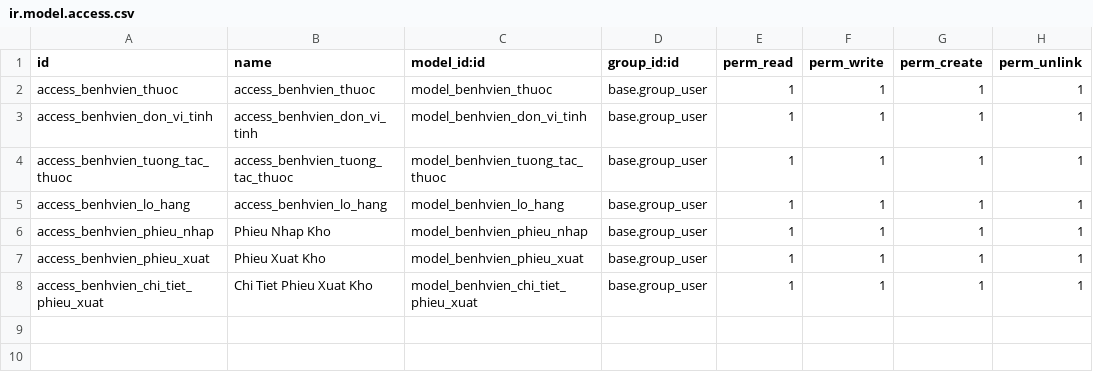
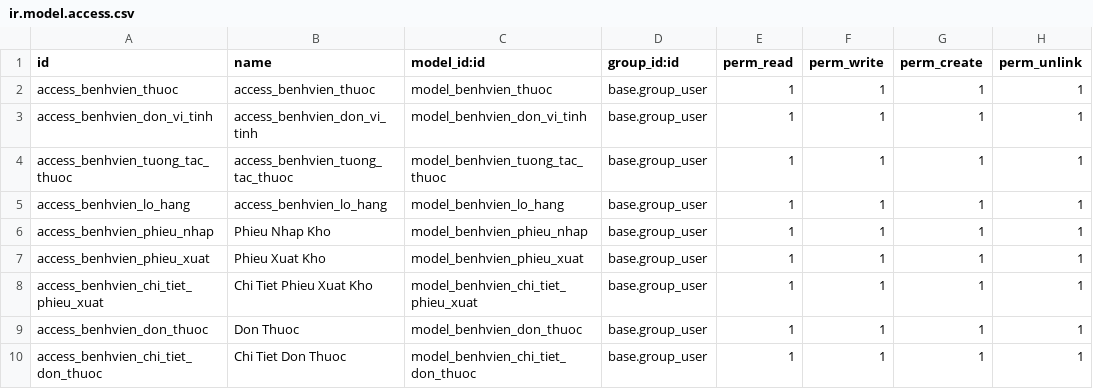
Before and after one commit to trungkien2543/hospital_management_Odoo, a CSV file: thuoc/security/ir.model.access.csv, drawn as a sheet; the diff names each change by its address in the sheet, - before the commit and + after, or states it on an @@ line.

```diff
--- a/thuoc/security/ir.model.access.csv
+++ b/thuoc/security/ir.model.access.csv
+row 9: access_benhvien_don_thuoc | Don Thuoc | model_benhvien_don_thuoc | base.group_user | 1 | 1 | 1 | 1
+row 10: access_benhvien_chi_tiet_don_thuoc | Chi Tiet Don Thuoc | model_benhvien_chi_tiet_don_thuoc | base.group_user | 1 | 1 | 1 | 1
```
Also changed, not shown: 8 other files.
